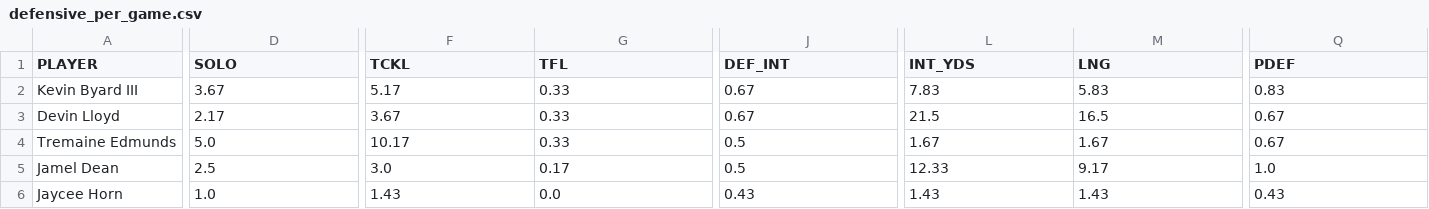
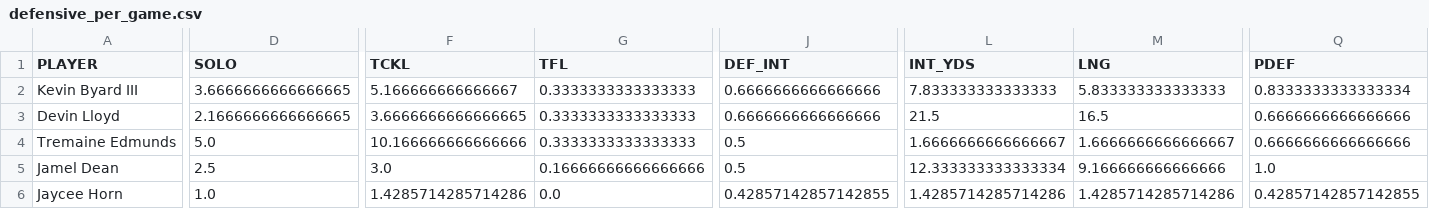
Before and after one commit to Clownworldenjoyer76/stats_for_mat, a CSV file: data/processed/stats/defensive_per_game.csv, drawn as a sheet; only a part is shown, gaps mark what is left out; the diff covers the shown part only; the diff names each change by its address in the sheet, - before the commit and + after, or states it on an @@ line.

```diff
--- a/data/processed/stats/defensive_per_game.csv
+++ b/data/processed/stats/defensive_per_game.csv
-D2 (SOLO): 3.67
+D2 (SOLO): 3.6666666666666665
-F2 (TCKL): 5.17
+F2 (TCKL): 5.166666666666667
-G2:G4 (TFL): 0.33
+G2:G4 (TFL): 0.3333333333333333
-J2:J3 (DEF_INT): 0.67
+J2:J3 (DEF_INT): 0.6666666666666666
-L2 (INT_YDS): 7.83
+L2 (INT_YDS): 7.833333333333333
-M2 (LNG): 5.83
+M2 (LNG): 5.833333333333333
-Q2 (PDEF): 0.83
+Q2 (PDEF): 0.8333333333333334
-D3 (SOLO): 2.17
+D3 (SOLO): 2.1666666666666665
-F3 (TCKL): 3.67
+F3 (TCKL): 3.6666666666666665
-Q3:Q4 (PDEF): 0.67
+Q3:Q4 (PDEF): 0.6666666666666666
-F4 (TCKL): 10.17
+F4 (TCKL): 10.166666666666666
-L4 (INT_YDS): 1.67
+L4 (INT_YDS): 1.6666666666666667
-M4 (LNG): 1.67
+M4 (LNG): 1.6666666666666667
-G5 (TFL): 0.17
+G5 (TFL): 0.16666666666666666
-L5 (INT_YDS): 12.33
+L5 (INT_YDS): 12.333333333333334
-M5 (LNG): 9.17
+M5 (LNG): 9.166666666666666
-F6 (TCKL): 1.43
+F6 (TCKL): 1.4285714285714286
-J6 (DEF_INT): 0.43
+J6 (DEF_INT): 0.42857142857142855
-L6 (INT_YDS): 1.43
+L6 (INT_YDS): 1.4285714285714286
-M6 (LNG): 1.43
+M6 (LNG): 1.4285714285714286
-Q6 (PDEF): 0.43
+Q6 (PDEF): 0.42857142857142855
```
Also changed, not shown: 146 edited cells elsewhere in this file, data/processed/stats/kickoffs_punts_per_game.csv, data/processed/stats/passing_per_game.csv, 2 other files.
